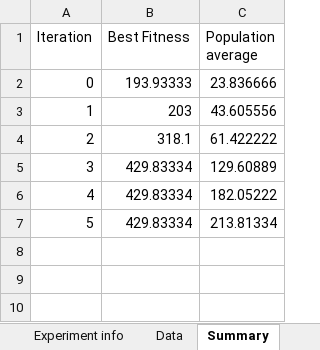
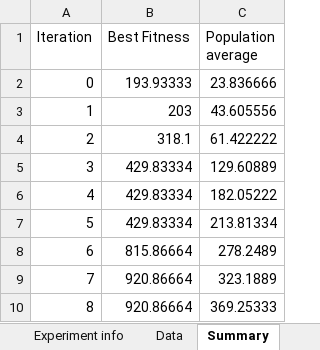
Before and after one commit to rmella/made, an Excel workbook: madetools/core/experiment_result/experiment_Evostar2016_ALL_20151018020506.118.xlsx, sheet Summary, drawn as a sheet; values as stored, in another font and other column widths than the file's, no borders; the diff names each change by its address in the sheet, - before the commit and + after, or states it on an @@ line.

```diff
--- a/madetools/core/experiment_result/experiment_Evostar2016_ALL_20151018020506.118.xlsx (sheet Summary)
+++ b/madetools/core/experiment_result/experiment_Evostar2016_ALL_20151018020506.118.xlsx (sheet Summary)
+row 8: 6 | 815.86664 | 278.2489
+row 9: 7 | 920.86664 | 323.1889
+row 10: 8 | 920.86664 | 369.25333
```
Also changed, not shown: sheet Data, madetools/core/experiment_result/experiment_Evostar2016_SHAPESHIFTER_20151018093552.967.xlsx.
